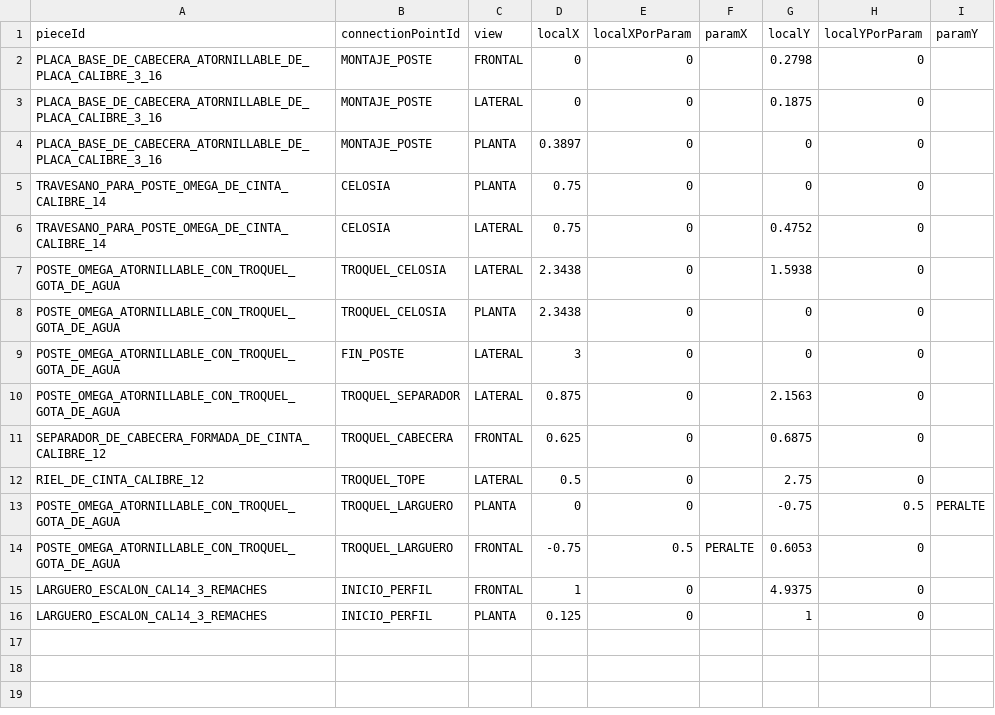
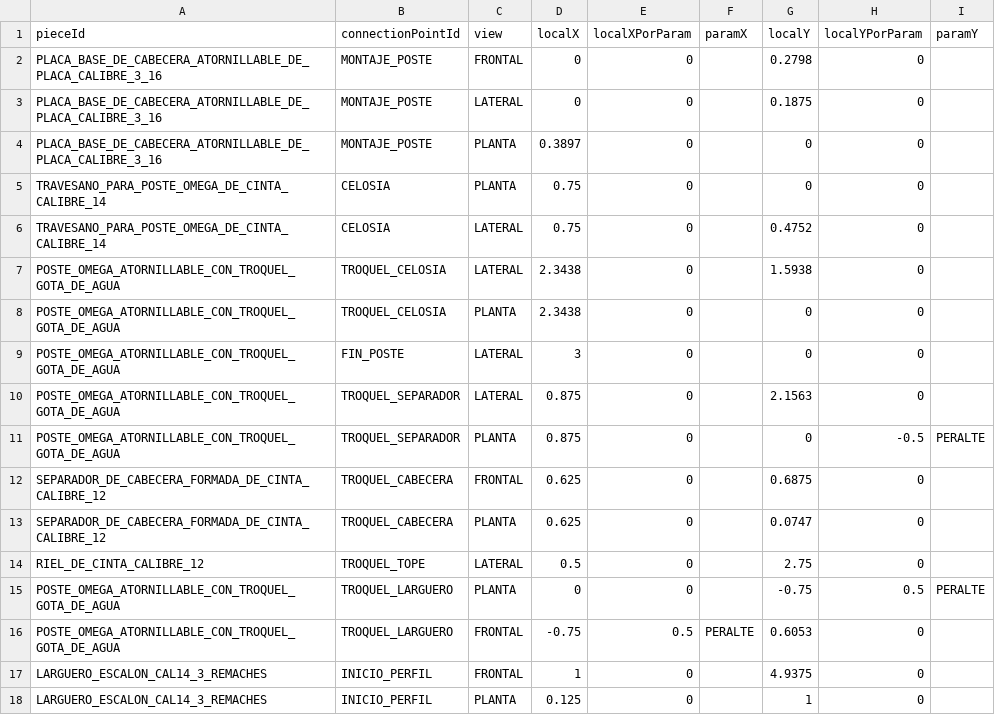
Before and after one commit to marioap-afk/Calculadora_de_racks, a CSV file: assets/catalogs/connection-layout.csv, drawn as a sheet.

```diff
--- a/assets/catalogs/connection-layout.csv
+++ b/assets/catalogs/connection-layout.csv
@@ -10,3 +10,5 @@ POSTE_OMEGA_ATORNILLABLE_CON_TROQUEL_GOTA_DE_AGUA,FIN_POSTE,LATERAL,3,0,,0,0,
 POSTE_OMEGA_ATORNILLABLE_CON_TROQUEL_GOTA_DE_AGUA,TROQUEL_SEPARADOR,LATERAL,0.875,0,,2.1563,0,
+POSTE_OMEGA_ATORNILLABLE_CON_TROQUEL_GOTA_DE_AGUA,TROQUEL_SEPARADOR,PLANTA,0.875,0,,0,-0.5,PERALTE
 SEPARADOR_DE_CABECERA_FORMADA_DE_CINTA_CALIBRE_12,TROQUEL_CABECERA,FRONTAL,0.625,0,,0.6875,0,
+SEPARADOR_DE_CABECERA_FORMADA_DE_CINTA_CALIBRE_12,TROQUEL_CABECERA,PLANTA,0.625,0,,0.0747,0,
 RIEL_DE_CINTA_CALIBRE_12,TROQUEL_TOPE,LATERAL,0.5,0,,2.75,0,
```
Also changed, not shown: 2 other files.
